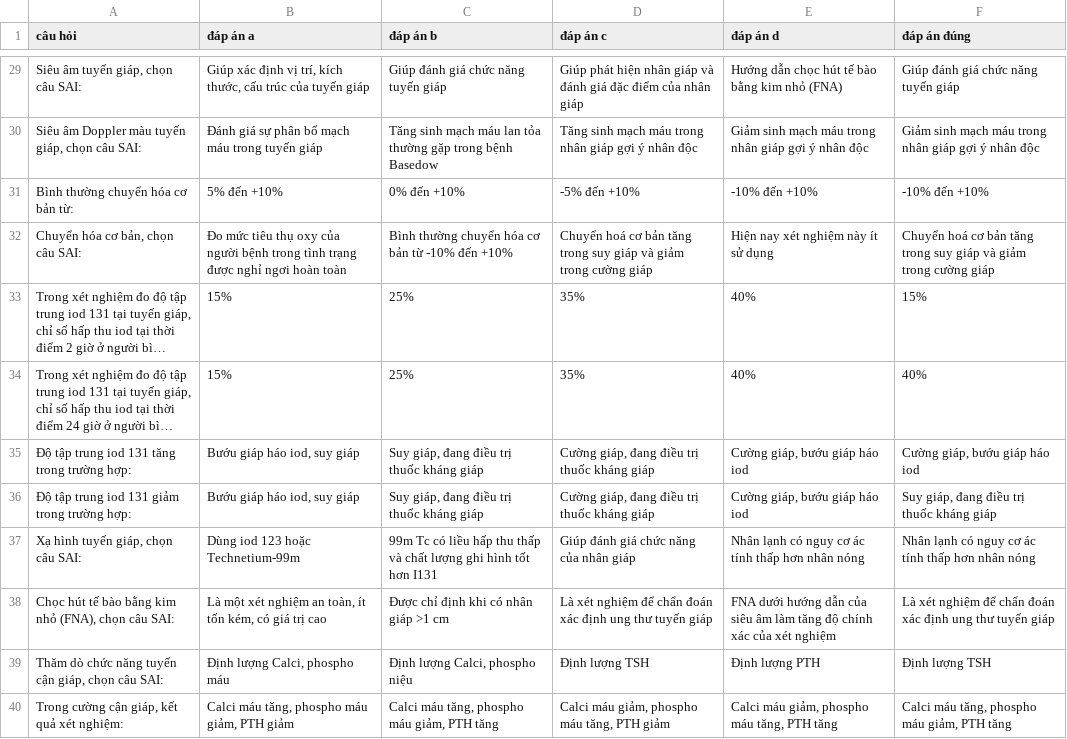
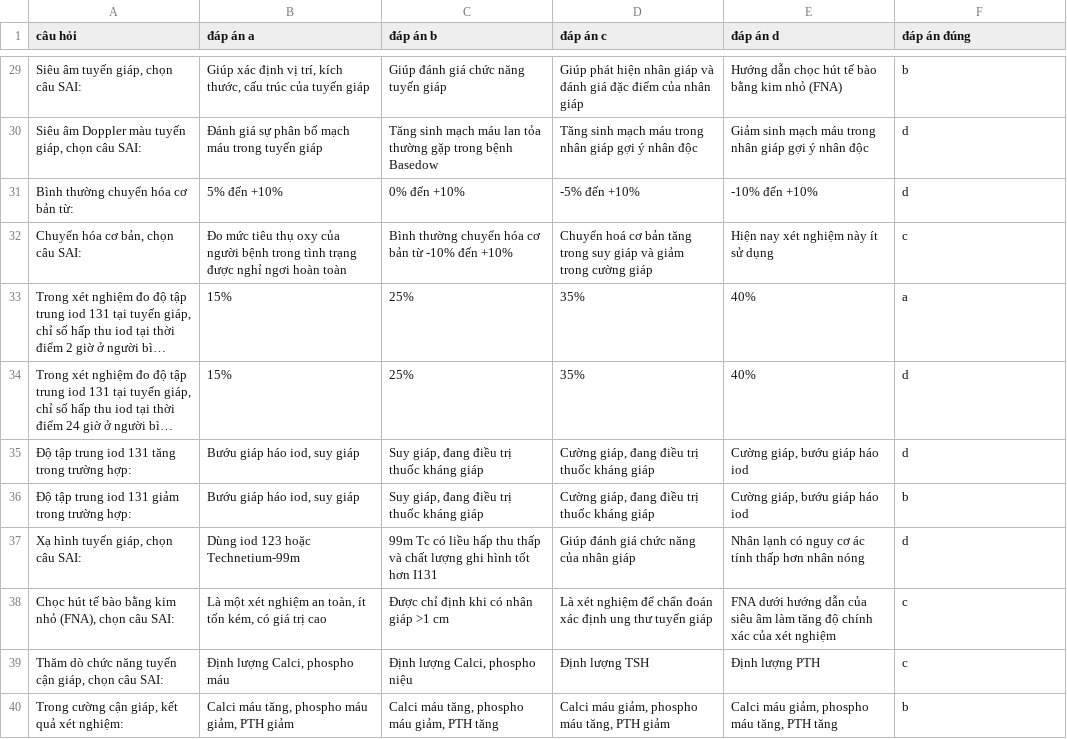
Before and after one commit to Le-Anh-Duy/my-quiz-app-vibing, a CSV file: public/bank/TN_Lam_sang_Can_lam_sang_Noi_tiet.csv, drawn as a sheet; only a part is shown, gaps mark what is left out; long unchanged cells end in …; the diff covers the shown part only; the diff names each change by its address in the sheet, - before the commit and + after, or states it on an @@ line.

```diff
--- a/public/bank/TN_Lam_sang_Can_lam_sang_Noi_tiet.csv
+++ b/public/bank/TN_Lam_sang_Can_lam_sang_Noi_tiet.csv
-F29 (đáp án đúng): Giúp đánh giá chức năng tuyến giáp
+F29 (đáp án đúng): b
-F30 (đáp án đúng): Giảm sinh mạch máu trong nhân giáp gợi ý nhân độc
+F30 (đáp án đúng): d
-F31 (đáp án đúng): -10% đến +10%
+F31 (đáp án đúng): d
-F32 (đáp án đúng): Chuyển hoá cơ bản tăng trong suy giáp và giảm trong cường giáp
+F32 (đáp án đúng): c
-F33 (đáp án đúng): 15%
+F33 (đáp án đúng): a
-F34 (đáp án đúng): 40%
+F34 (đáp án đúng): d
-F35 (đáp án đúng): Cường giáp, bướu giáp háo iod
+F35 (đáp án đúng): d
-F36 (đáp án đúng): Suy giáp, đang điều trị thuốc kháng giáp
+F36 (đáp án đúng): b
-F37 (đáp án đúng): Nhân lạnh có nguy cơ ác tính thấp hơn nhân nóng
+F37 (đáp án đúng): d
-F38 (đáp án đúng): Là xét nghiệm để chẩn đoán xác định ung thư tuyến giáp
+F38 (đáp án đúng): c
-F39 (đáp án đúng): Định lượng TSH
+F39 (đáp án đúng): c
-F40 (đáp án đúng): Calci máu tăng, phospho máu giảm, PTH tăng
+F40 (đáp án đúng): b
```
Also changed, not shown: 38 edited cells elsewhere in this file, public/bank/Trac_nghiem_Trieu_chung_Ho_hap.csv, public/bank/Trac_nghiem_Trieu_chung_Tim_mach.csv, 6 other files.
